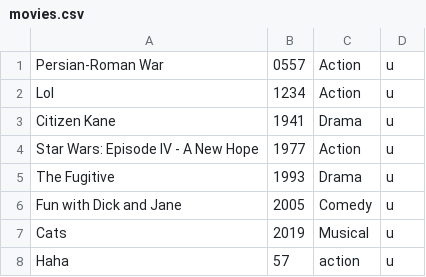
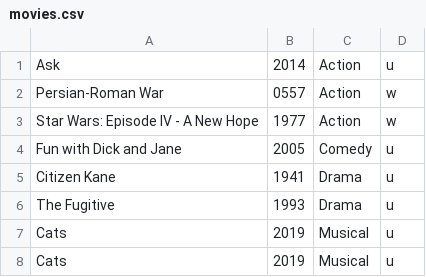
Before and after one commit to ChanPyaeAung11/Assignment2_CP1404, a CSV file: movies.csv, drawn as a sheet.

```diff
--- a/movies.csv
+++ b/movies.csv
@@ -1,8 +1,8 @@
-Persian-Roman War,0557,Action,u
-Lol,1234,Action,u
+Ask,2014,Action,u
+Persian-Roman War,0557,Action,w
+Star Wars: Episode IV - A New Hope,1977,Action,w
+Fun with Dick and Jane,2005,Comedy,u
 Citizen Kane,1941,Drama,u
-Star Wars: Episode IV - A New Hope,1977,Action,u
 The Fugitive,1993,Drama,u
-Fun with Dick and Jane,2005,Comedy,u
 Cats,2019,Musical,u
-Haha,57,action,u
+Cats,2019,Musical,u
```
Also changed, not shown: 1 other file.
